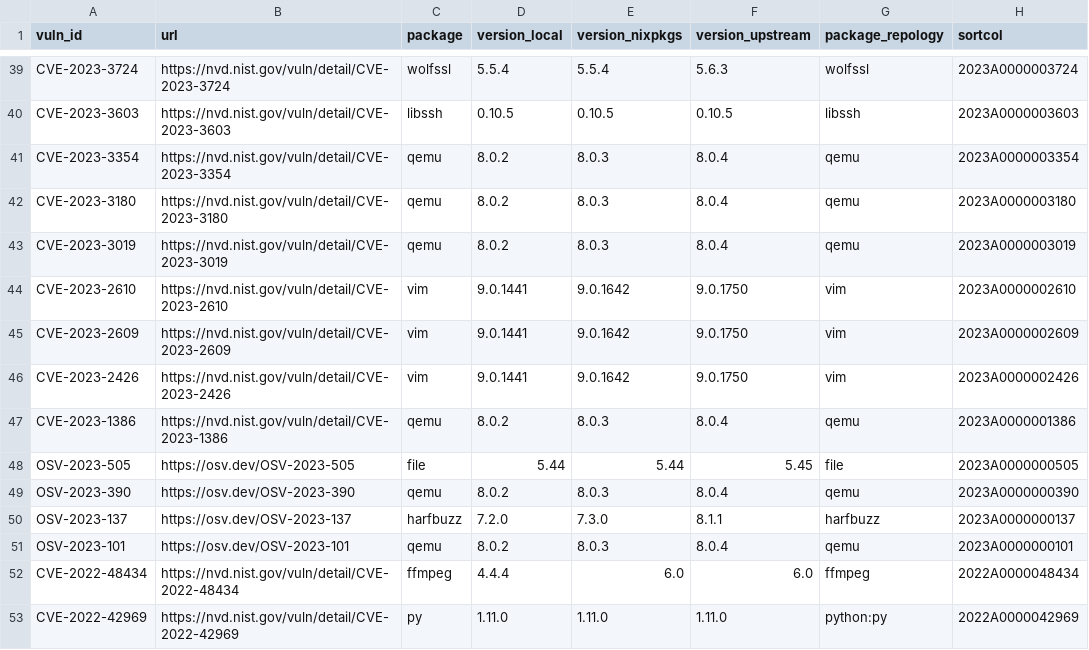
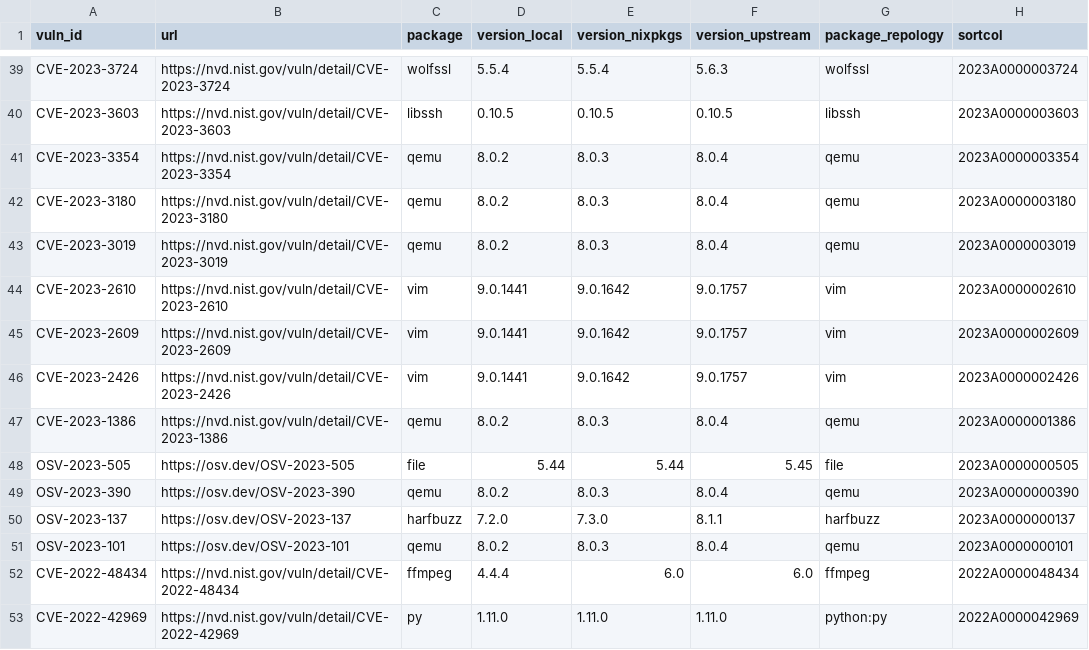
Before and after one commit to henrirosten/ghaf, a CSV file: ci/vulnerability-scan/data/vulns_new__generic-x86_64-release.csv, drawn as a sheet; only a part is shown, gaps mark what is left out; the diff names each change by its address in the sheet, - before the commit and + after, or states it on an @@ line.

```diff
--- a/ci/vulnerability-scan/data/vulns_new__generic-x86_64-release.csv
+++ b/ci/vulnerability-scan/data/vulns_new__generic-x86_64-release.csv
-F44:F46 (version_upstream): 9.0.1750
+F44:F46 (version_upstream): 9.0.1757
```
Also changed, not shown: ci/vulnerability-scan/data/vulns_new_lock_updated__generic-x86_64-release.csv.
